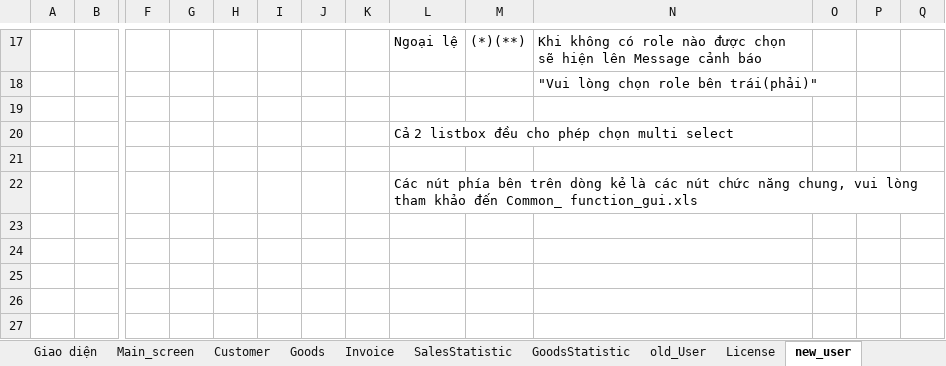
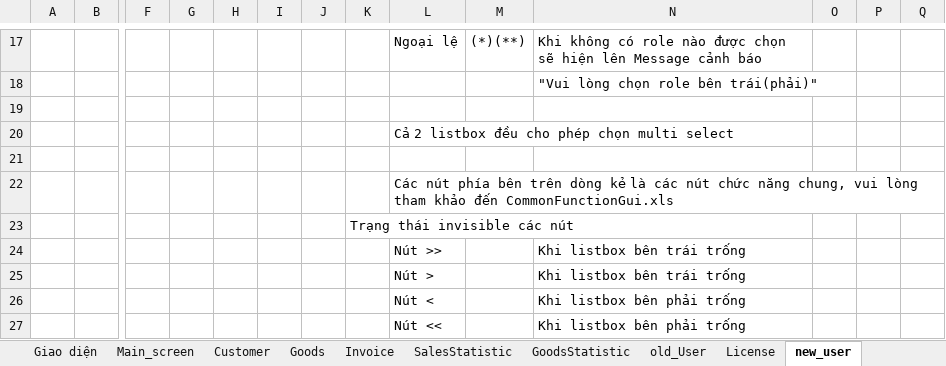
Before and after one commit to daneshkadeh/sale-management, an Excel workbook: Specifications/Shiyousho_Project_Sales.xlsx, sheet new_user, drawn as a sheet; only a part is shown, gaps mark what is left out; values as stored, in another font and other column widths than the file's, no borders; charts and pictures not drawn; rows hold the shown columns only; the diff names each change by its address in the sheet, - before the commit and + after, or states it on an @@ line.

Commit message:
_add cases when >>,>,<<,< are invisible on sheet new_user in Shiyousho_Project_Sales.xlsx

```diff
--- a/Specifications/Shiyousho_Project_Sales.xlsx (sheet new_user)
+++ b/Specifications/Shiyousho_Project_Sales.xlsx (sheet new_user)
-L22: …khảo đến Common_ function_gui.xls
+L22: …khảo đến CommonFunctionGui.xls
+row 23:  |  |  |  |  |  |  | Trạng thái invisible các nút
+row 24:  |  |  |  |  |  |  |  | Nút >> |  | Khi listbox bên trái trống
+row 25:  |  |  |  |  |  |  |  | Nút > |  | Khi listbox bên trái trống
+row 26:  |  |  |  |  |  |  |  | Nút < |  | Khi listbox bên phải trống
+row 27:  |  |  |  |  |  |  |  | Nút << |  | Khi listbox bên phải trống
```
